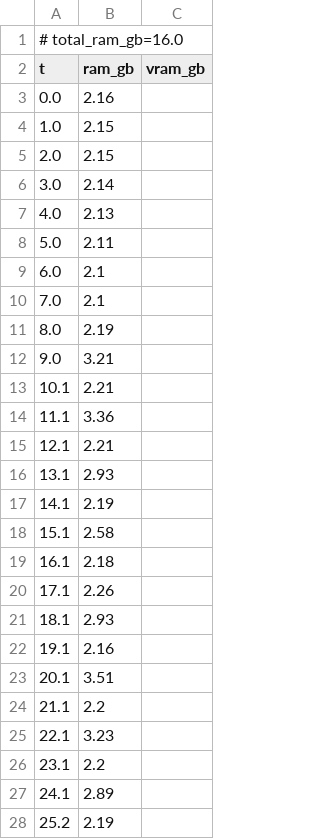
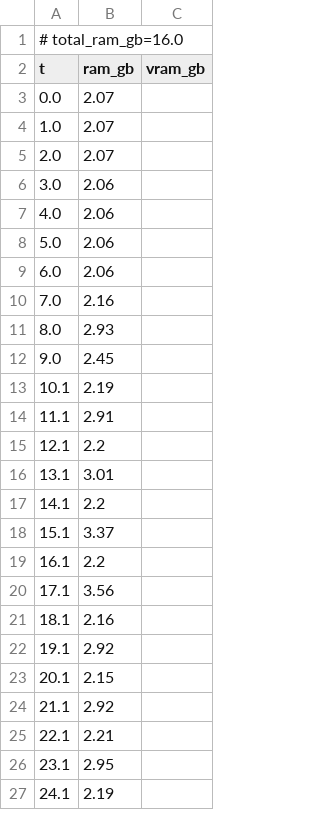
Before and after one commit to PozzettiAndrea/ComfyUI-DepthAnythingV3, a CSV file: dev/windows-portable-cpu/logs/simple_resources.csv, drawn as a sheet; only a part is shown; the diff covers the shown part only.

```diff
--- a/dev/windows-portable-cpu/logs/simple_resources.csv
+++ b/dev/windows-portable-cpu/logs/simple_resources.csv
@@ -2,27 +2,26 @@
 t,ram_gb,vram_gb
-0.0,2.16,
-1.0,2.15,
-2.0,2.15,
-3.0,2.14,
-4.0,2.13,
-5.0,2.11,
-6.0,2.1,
-7.0,2.1,
-8.0,2.19,
-9.0,3.21,
-10.1,2.21,
-11.1,3.36,
-12.1,2.21,
-13.1,2.93,
-14.1,2.19,
-15.1,2.58,
-16.1,2.18,
-17.1,2.26,
-18.1,2.93,
-19.1,2.16,
-20.1,3.51,
-21.1,2.2,
-22.1,3.23,
-23.1,2.2,
-24.1,2.89,
-25.2,2.19,
+0.0,2.07,
+1.0,2.07,
+2.0,2.07,
+3.0,2.06,
+4.0,2.06,
+5.0,2.06,
+6.0,2.06,
+7.0,2.16,
+8.0,2.93,
+9.0,2.45,
+10.1,2.19,
+11.1,2.91,
+12.1,2.2,
+13.1,3.01,
+14.1,2.2,
+15.1,3.37,
+16.1,2.2,
+17.1,3.56,
+18.1,2.16,
+19.1,2.92,
+20.1,2.15,
+21.1,2.92,
+22.1,2.21,
+23.1,2.95,
+24.1,2.19,
```
Also changed, not shown: 13 added rows, 18 removed rows and 40 edited cells elsewhere in this file, dev/windows-portable-cpu/logs/advanced_3d_multiview_resources.csv, dev/windows-portable-cpu/logs/advanced_3d_resources.csv, 47 other files.
